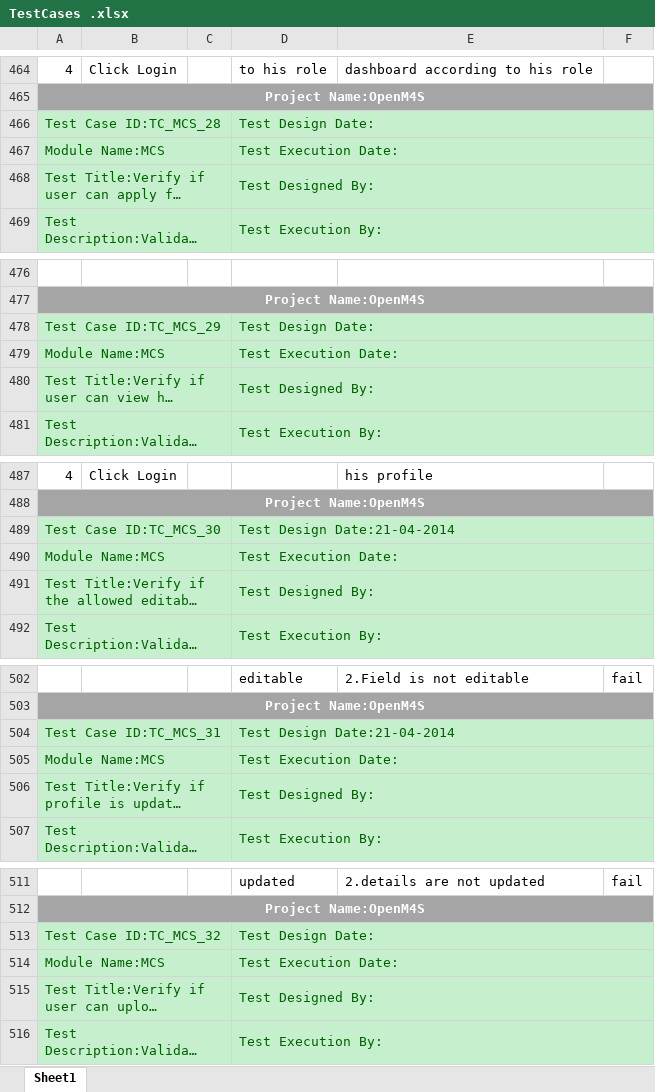
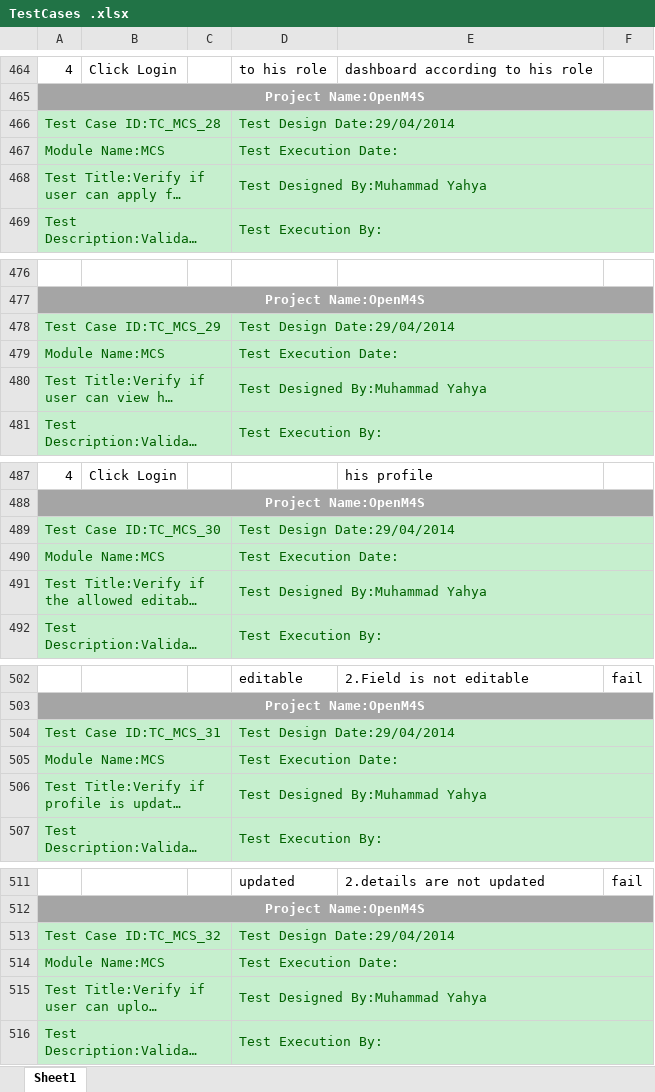
Before and after one commit to OS-M4S/documention, an Excel workbook: TestCases .xlsx, sheet Sheet1, drawn as a sheet; only a part is shown, gaps mark what is left out; long unchanged cells end in …; values as stored, in another font and other column widths than the file's, no borders; the diff covers the shown part only; the diff names each change by its address in the sheet, - before the commit and + after, or states it on an @@ line.

```diff
--- a/TestCases .xlsx (sheet Sheet1)
+++ b/TestCases .xlsx (sheet Sheet1)
-D466: Test Design Date:
+D466: Test Design Date:29/04/2014
-D468: Test Designed By:
+D468: Test Designed By:Muhammad Yahya
-D478: Test Design Date:
+D478: Test Design Date:29/04/2014
-D480: Test Designed By:
+D480: Test Designed By:Muhammad Yahya
-D489: Test Design Date:21-04-2014
+D489: Test Design Date:29/04/2014
-D491: Test Designed By:
+D491: Test Designed By:Muhammad Yahya
-D504: Test Design Date:21-04-2014
+D504: Test Design Date:29/04/2014
-D506: Test Designed By:
+D506: Test Designed By:Muhammad Yahya
-D513: Test Design Date:
+D513: Test Design Date:29/04/2014
-D515: Test Designed By:
+D515: Test Designed By:Muhammad Yahya
```
Also changed, not shown: 105 edited cells elsewhere in this sheet.
